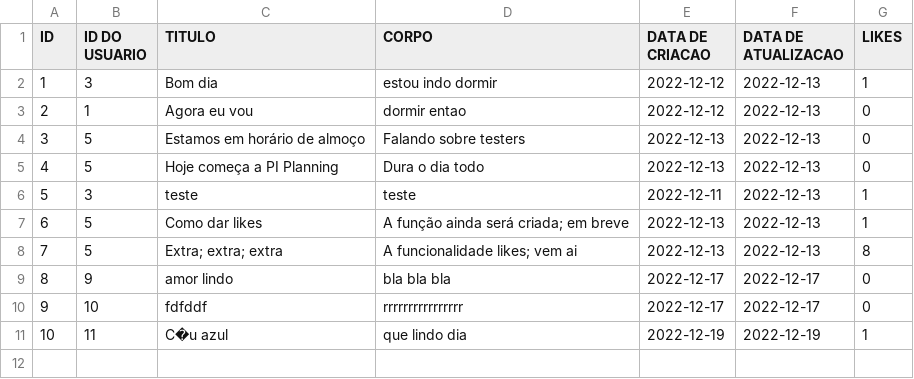
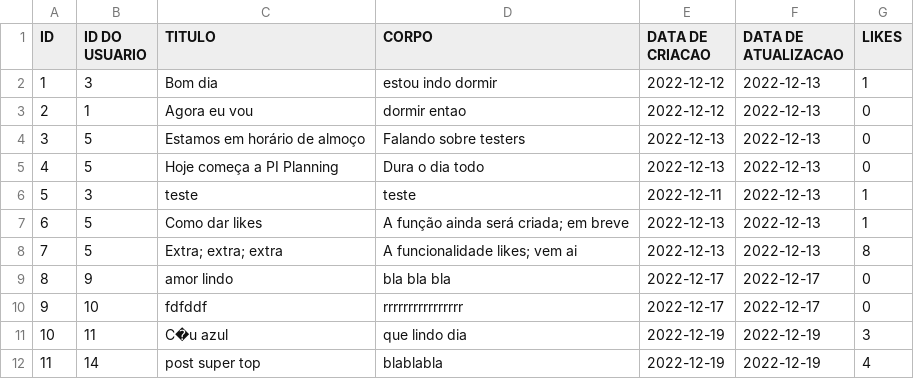
Before and after one commit to mercietc/Prototipo-Rede-Social-AdaTech, a CSV file: Social_Media/target/classes/postDatabase.csv, drawn as a sheet.

```diff
--- a/Social_Media/target/classes/postDatabase.csv
+++ b/Social_Media/target/classes/postDatabase.csv
@@ -10,2 +10,3 @@ ID,ID DO USUARIO,TITULO,CORPO,DATA DE CRIACAO,DATA DE ATUALIZACAO,LIKES
 9,10,fdfddf,rrrrrrrrrrrrrrrr,2022-12-17,2022-12-17,0
-10,11,C�u azul,que lindo dia,2022-12-19,2022-12-19,1
+10,11,C�u azul,que lindo dia,2022-12-19,2022-12-19,3
+11,14,post super top,blablabla,2022-12-19,2022-12-19,4
```
Also changed, not shown: Social_Media/src/main/resources/historicoSessao.csv, Social_Media/src/main/resources/postDatabase.csv, 20 other files.
